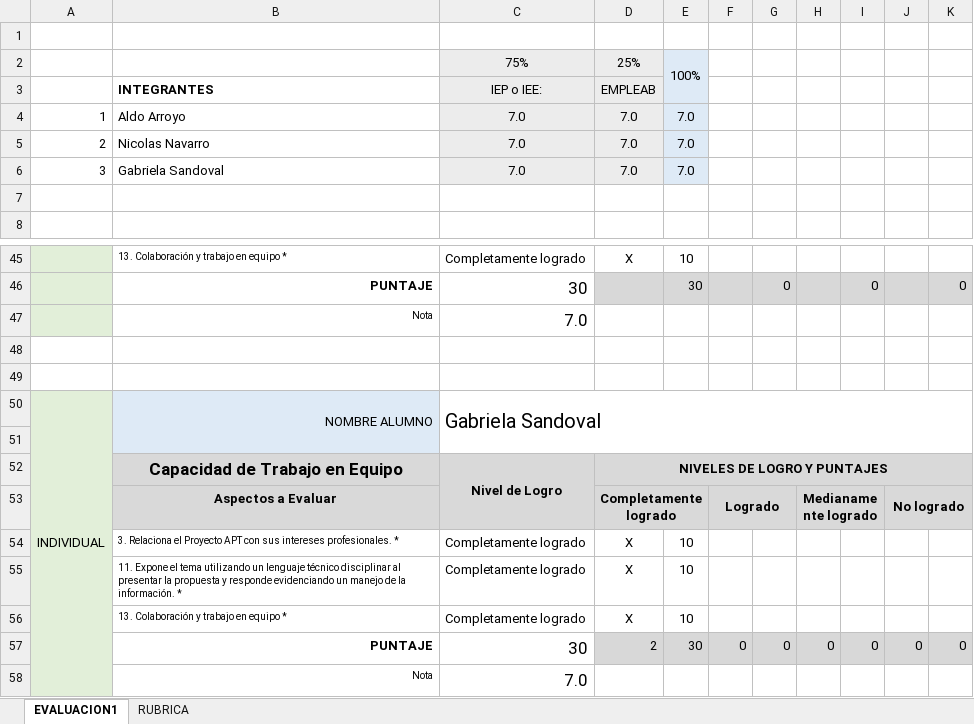
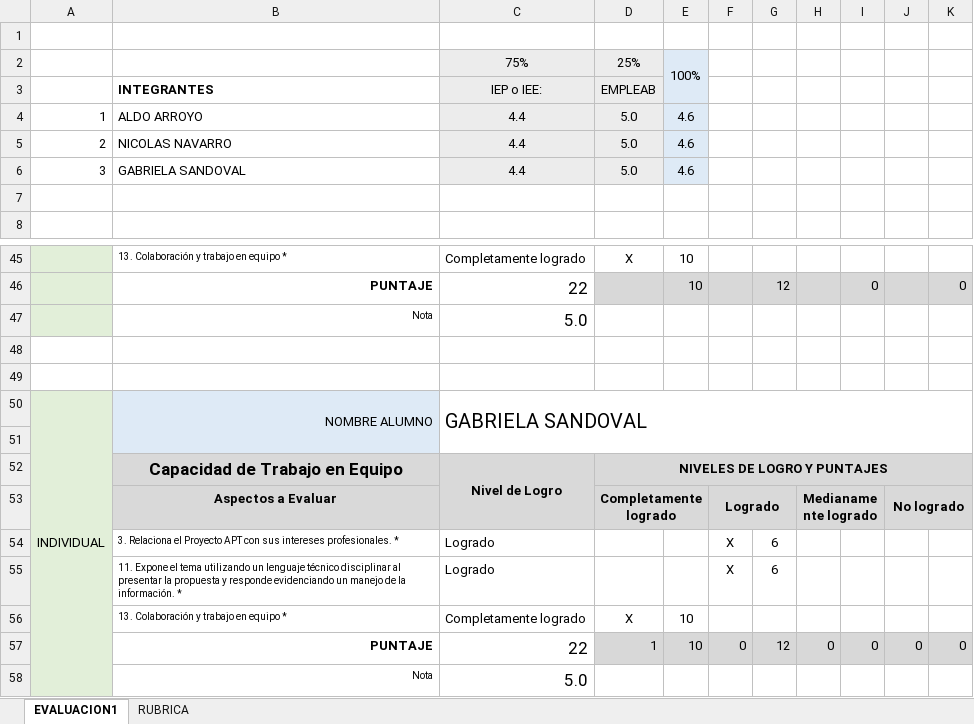
Before and after one commit to Gabylina/Capstone_sec_1_grupo_6, an Excel workbook: Fase 1/Evidencias Grupales/PLANILLA DE EVALUACIÓN FASE 1.xlsx, sheet EVALUACION1, drawn as a sheet; only a part is shown, gaps mark what is left out; values as stored, in another font and other column widths than the file's, no borders; conditional formats not drawn; removed rows and columns are numbered as before the commit, all else as after; the diff covers the shown part only; the diff names each change by its address in the sheet, - before the commit and + after, or states it on an @@ line.

Commit message:
Actualizacion PLANILLA DE EVALUACIÓN FASE 1

```diff
--- a/Fase 1/Evidencias Grupales/PLANILLA DE EVALUACIÓN FASE 1.xlsx (sheet EVALUACION1)
+++ b/Fase 1/Evidencias Grupales/PLANILLA DE EVALUACIÓN FASE 1.xlsx (sheet EVALUACION1)
-row 4: 1 | Aldo Arroyo | 7.0 | 7.0 | 7.0
-row 5: 2 | Nicolas Navarro | 7.0 | 7.0 | 7.0
-row 6: 3 | Gabriela Sandoval | 7.0 | 7.0 | 7.0
+row 4: 1 | ALDO ARROYO | 4.4 | 5.0 | 4.6
+row 5: 2 | NICOLAS NAVARRO | 4.4 | 5.0 | 4.6
+row 6: 3 | GABRIELA SANDOVAL | 4.4 | 5.0 | 4.6
-C46: 30
+C46: 22
-E46: 30
+E46: 10
-G46: 0
+G46: 12
-C47: 7.0
+C47: 5.0
-C50: Gabriela Sandoval
+C50: GABRIELA SANDOVAL
-row 54:  | 3. Relaciona el Proyecto APT con sus intereses profesionales. * | Completamente logrado | X | 10
-row 55:  | 11. Expone el tema utilizando un lenguaje técnico disciplinar al presentar la propuesta y responde evidenciando un manejo de la información. * | Completamente logrado | X | 10
+row 54:  | 3. Relaciona el Proyecto APT con sus intereses profesionales. * | Logrado |  |  | X | 6
+row 55:  | 11. Expone el tema utilizando un lenguaje técnico disciplinar al presentar la propuesta y responde evidenciando un manejo de la información. * | Logrado |  |  | X | 6
-C57: 30
+C57: 22
-D57: 2
+D57: 1
-E57: 30
+E57: 10
-G57: 0
+G57: 12
-C58: 7.0
+C58: 5.0
```
Also changed, not shown: 15 added rows, 15 removed rows and 6 edited cells elsewhere in this sheet, 1 other file.
